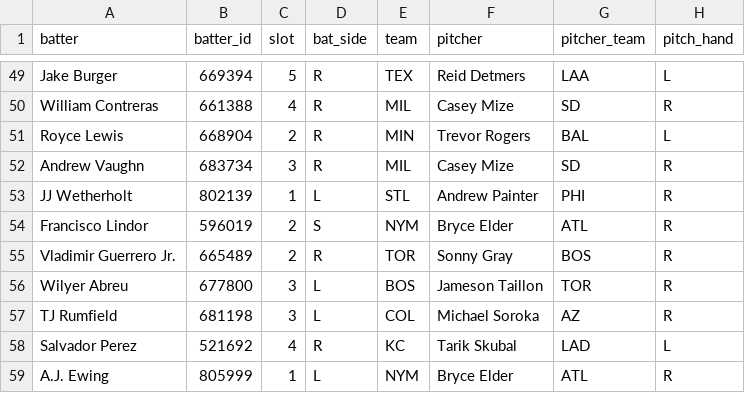
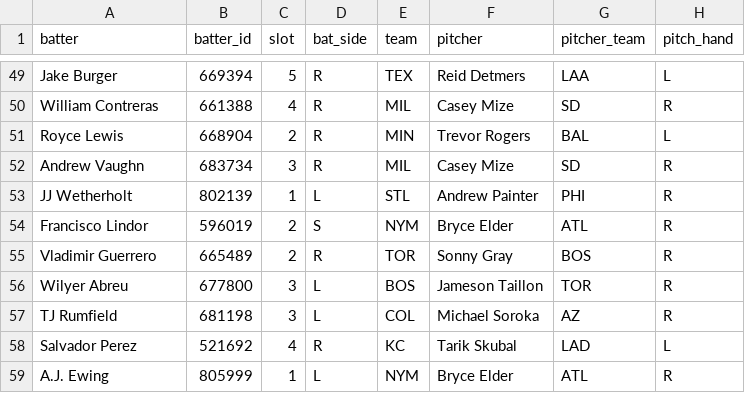
Before and after one commit to Ceezwrld/K-matchup, a CSV file: hits-2026-08-10.csv, drawn as a sheet; only a part is shown, gaps mark what is left out; the diff names each change by its address in the sheet, - before the commit and + after, or states it on an @@ line.

```diff
--- a/hits-2026-08-10.csv
+++ b/hits-2026-08-10.csv
-A55 (batter): Vladimir Guerrero Jr.
+A55 (batter): Vladimir Guerrero
```
Also changed, not shown: rankings-2026-08-10.csv, 2 other files.
